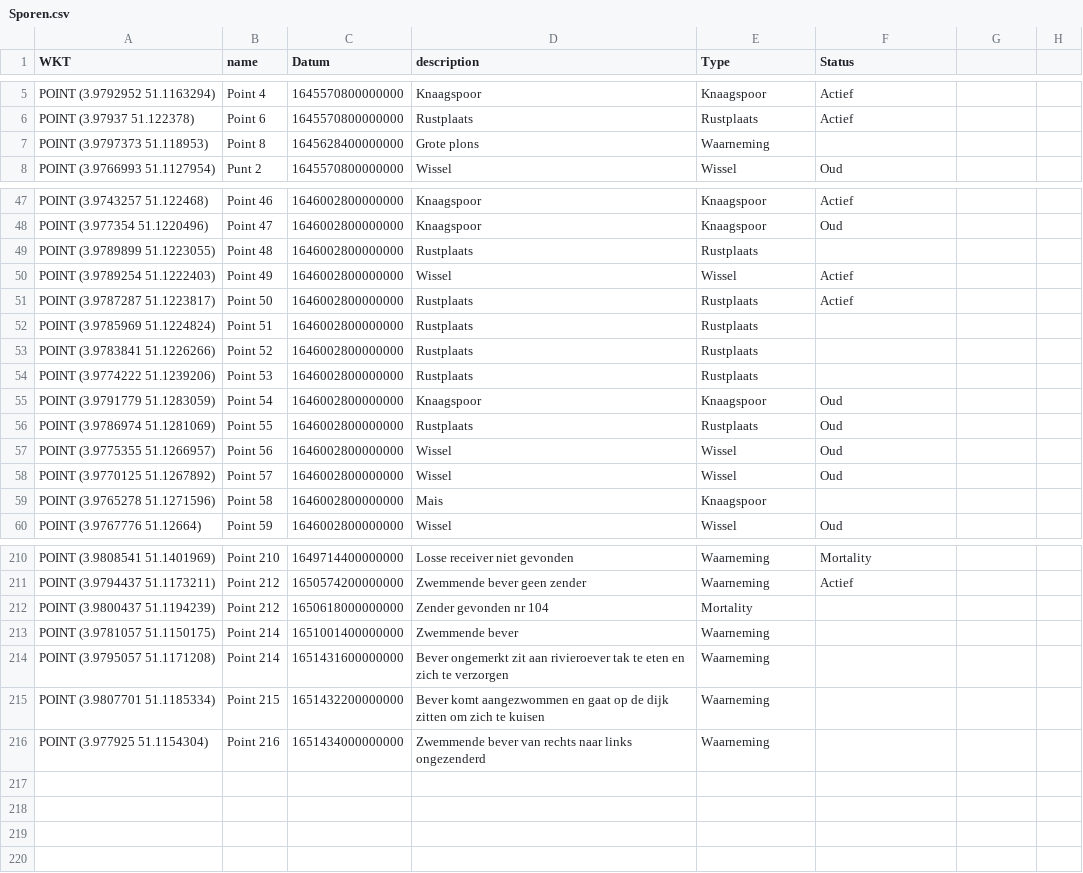
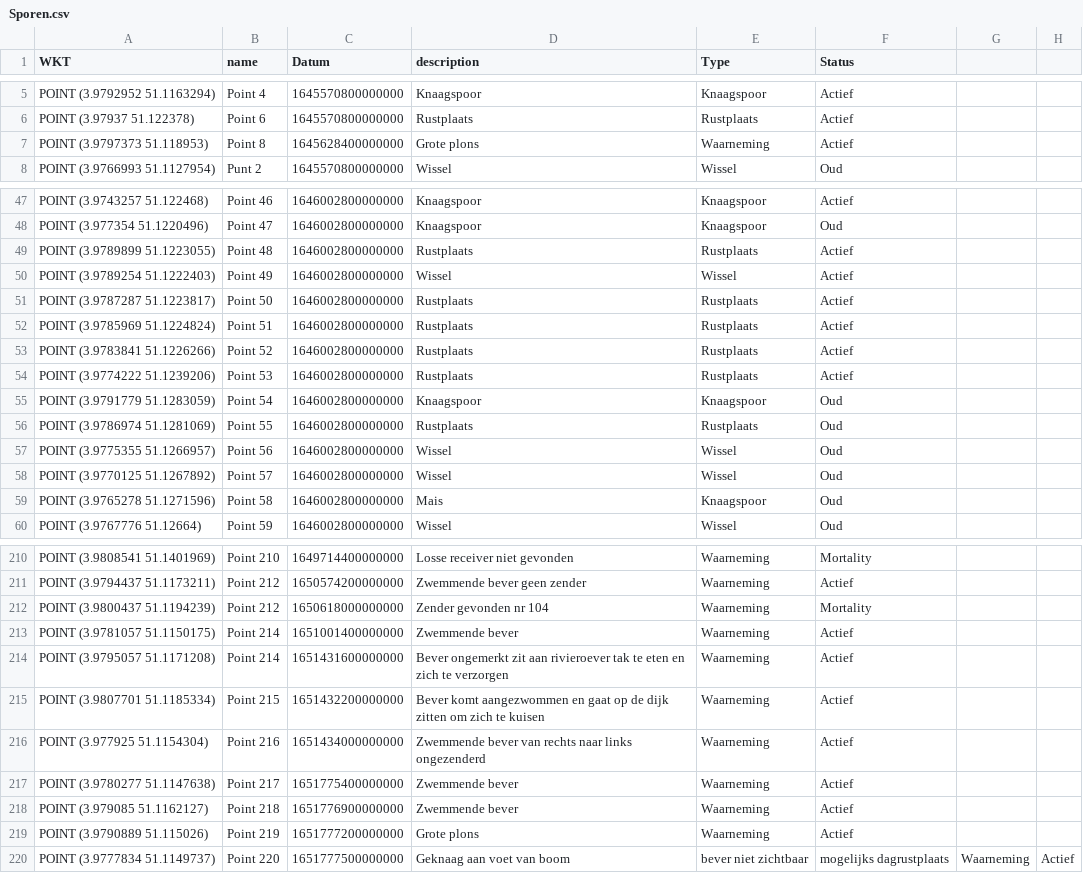
Before and after one commit to Fhuysent/Bever_gedragstudie, a CSV file: Lokeren/Input/MyMaps/Sporen.csv, drawn as a sheet; only a part is shown, gaps mark what is left out; the diff covers the shown part only.

Commit message:
Afronden inlezen data

```diff
--- a/Lokeren/Input/MyMaps/Sporen.csv
+++ b/Lokeren/Input/MyMaps/Sporen.csv
@@ -6,3 +6,3 @@ WKT,name,Datum,description,Type,Status
 "POINT (3.97937 51.122378)",Point 6,1645570800000000,Rustplaats,Rustplaats,Actief
-"POINT (3.9797373 51.118953)",Point 8,1645628400000000,Grote plons,Waarneming,
+"POINT (3.9797373 51.118953)",Point 8,1645628400000000,Grote plons,Waarneming,Actief
 "POINT (3.9766993 51.1127954)",Punt 2,1645570800000000,Wissel,Wissel,Oud
@@ -48,8 +48,8 @@ WKT,name,Datum,description,Type,Status
 "POINT (3.977354 51.1220496)",Point 47,1646002800000000,Knaagspoor,Knaagspoor,Oud
-"POINT (3.9789899 51.1223055)",Point 48,1646002800000000,Rustplaats,Rustplaats,
+"POINT (3.9789899 51.1223055)",Point 48,1646002800000000,Rustplaats,Rustplaats,Actief
 "POINT (3.9789254 51.1222403)",Point 49,1646002800000000,Wissel,Wissel,Actief
 "POINT (3.9787287 51.1223817)",Point 50,1646002800000000,Rustplaats,Rustplaats,Actief
-"POINT (3.9785969 51.1224824)",Point 51,1646002800000000,Rustplaats,Rustplaats,
-"POINT (3.9783841 51.1226266)",Point 52,1646002800000000,Rustplaats,Rustplaats,
-"POINT (3.9774222 51.1239206)",Point 53,1646002800000000,Rustplaats,Rustplaats,
+"POINT (3.9785969 51.1224824)",Point 51,1646002800000000,Rustplaats,Rustplaats,Actief
+"POINT (3.9783841 51.1226266)",Point 52,1646002800000000,Rustplaats,Rustplaats,Actief
+"POINT (3.9774222 51.1239206)",Point 53,1646002800000000,Rustplaats,Rustplaats,Actief
 "POINT (3.9791779 51.1283059)",Point 54,1646002800000000,Knaagspoor,Knaagspoor,Oud
@@ -58,3 +58,3 @@ WKT,name,Datum,description,Type,Status
 "POINT (3.9770125 51.1267892)",Point 57,1646002800000000,Wissel,Wissel,Oud
-"POINT (3.9765278 51.1271596)",Point 58,1646002800000000,Mais,Knaagspoor,
+"POINT (3.9765278 51.1271596)",Point 58,1646002800000000,Mais,Knaagspoor,Oud
 "POINT (3.9767776 51.12664)",Point 59,1646002800000000,Wissel,Wissel,Oud
@@ -211,6 +211,10 @@ WKT,name,Datum,description,Type,Status
 "POINT (3.9794437 51.1173211)",Point 212,1650574200000000,Zwemmende bever geen zender,Waarneming,Actief
-"POINT (3.9800437 51.1194239)",Point 212,1650618000000000,Zender gevonden nr 104,Mortality,
-"POINT (3.9781057 51.1150175)",Point 214,1651001400000000,Zwemmende bever,Waarneming,
-"POINT (3.9795057 51.1171208)",Point 214,1651431600000000,Bever ongemerkt zit aan rivieroever tak te eten en zich te verzorgen,Waarneming,
-"POINT (3.9807701 51.1185334)",Point 215,1651432200000000,Bever komt aangezwommen en gaat op de dijk zitten om zich te kuisen,Waarneming,
-"POINT (3.977925 51.1154304)",Point 216,1651434000000000,Zwemmende bever van rechts naar links ongezenderd,Waarneming,
+"POINT (3.9800437 51.1194239)",Point 212,1650618000000000,Zender gevonden nr 104,Waarneming,Mortality
+"POINT (3.9781057 51.1150175)",Point 214,1651001400000000,Zwemmende bever,Waarneming,Actief
+"POINT (3.9795057 51.1171208)",Point 214,1651431600000000,Bever ongemerkt zit aan rivieroever tak te eten en zich te verzorgen,Waarneming,Actief
+"POINT (3.9807701 51.1185334)",Point 215,1651432200000000,Bever komt aangezwommen en gaat op de dijk zitten om zich te kuisen,Waarneming,Actief
+"POINT (3.977925 51.1154304)",Point 216,1651434000000000,Zwemmende bever van rechts naar links ongezenderd,Waarneming,Actief
+"POINT (3.9780277 51.1147638)",Point 217,1651775400000000,Zwemmende bever,Waarneming,Actief
+"POINT (3.979085 51.1162127)",Point 218,1651776900000000,Zwemmende bever,Waarneming,Actief
+"POINT (3.9790889 51.115026)",Point 219,1651777200000000,Grote plons,Waarneming ,Actief
+"POINT (3.9777834 51.1149737)",Point 220,1651777500000000,Geknaag aan voet van boom, bever niet zichtbaar, mogelijks dagrustplaats,Waarneming ,Actief 
```
Also changed, not shown: 4 edited cells elsewhere in this file, Lokeren/Input/MyMaps/Cameras.csv, Lokeren/Input/Telemetrie/Telemetrie.csv, 8 other files.
